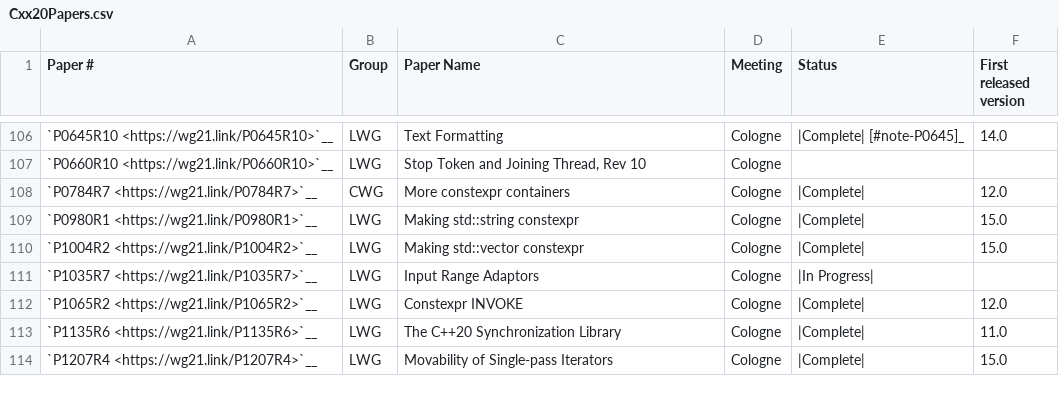
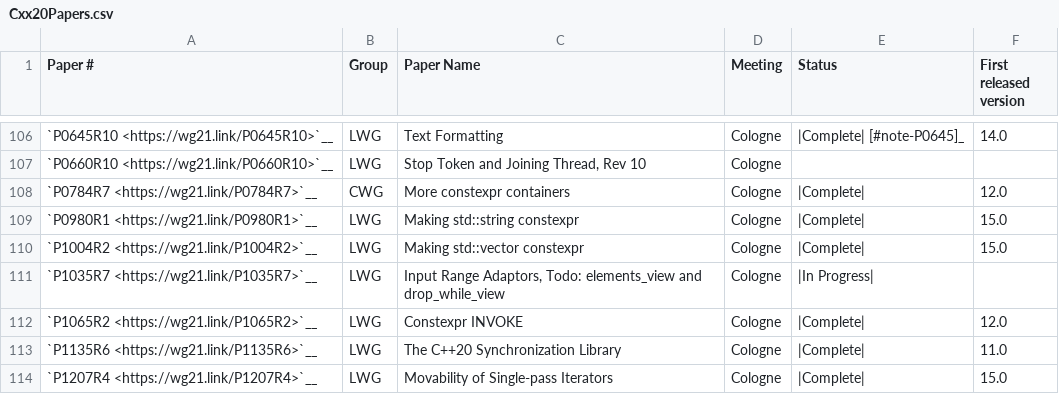
Before and after one commit to Manoj-Kumar-BV/llvm-project, a CSV file: libcxx/docs/Status/Cxx20Papers.csv, drawn as a sheet; only a part is shown, gaps mark what is left out.

Commit message:
[libc++][ranges]implement `std::views::take_while`
Differential Revision: https://reviews.llvm.org/D134952

```diff
--- a/libcxx/docs/Status/Cxx20Papers.csv
+++ b/libcxx/docs/Status/Cxx20Papers.csv
@@ -110,3 +110,3 @@
 "`P1004R2 <https://wg21.link/P1004R2>`__","LWG","Making std::vector constexpr","Cologne","|Complete|","15.0"
-"`P1035R7 <https://wg21.link/P1035R7>`__","LWG","Input Range Adaptors","Cologne","|In Progress|",""
+"`P1035R7 <https://wg21.link/P1035R7>`__","LWG","Input Range Adaptors, Todo: elements_view and drop_while_view","Cologne","|In Progress|",""
 "`P1065R2 <https://wg21.link/P1065R2>`__","LWG","Constexpr INVOKE","Cologne","|Complete|","12.0"
```
Also changed, not shown: libcxx/docs/Status/Cxx2bIssues.csv, 20 other files.
